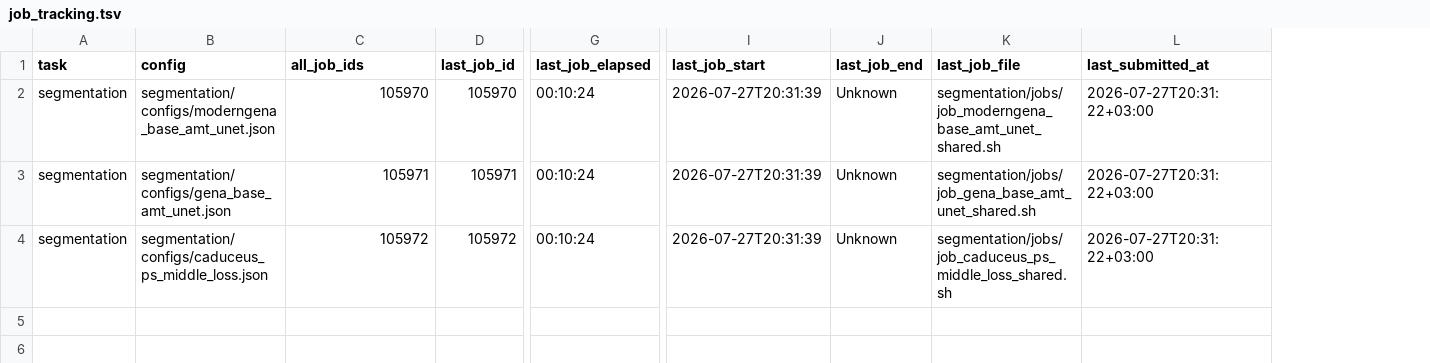
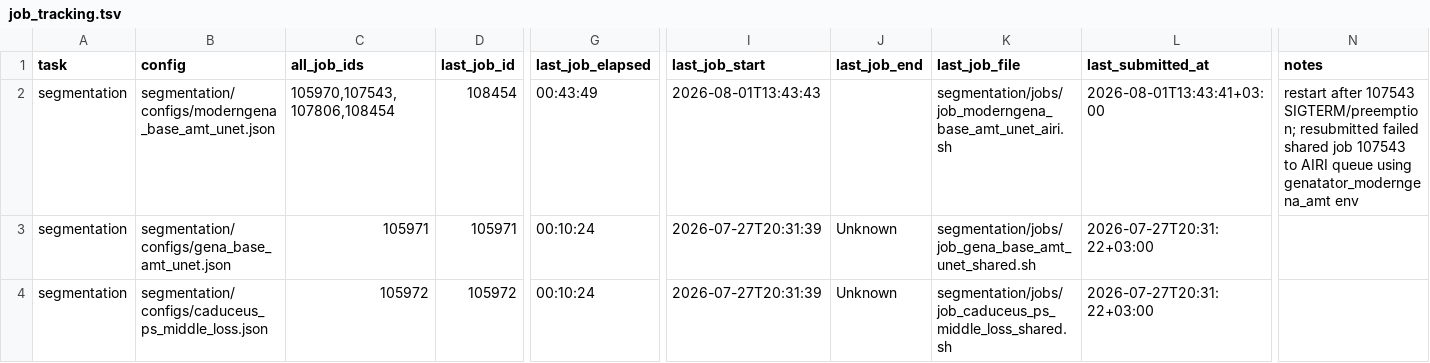
Before and after one commit to alexeyshmelev/GENATATOR, a TSV file: job_tracking.tsv, drawn as a sheet; only a part is shown, gaps mark what is left out; the diff covers the shown part only; the diff names each change by its address in the sheet, - before the commit and + after, or states it on an @@ line.

Commit message:
Refresh Giga job tracking status

```diff
--- a/job_tracking.tsv
+++ b/job_tracking.tsv
+column N (notes), row 2: restart after 107543 SIGTERM/preemption; resubmitted failed shared job 107543 to AIRI queue using genatator_moderngena_amt env
-C2 (all_job_ids): 105970
+C2 (all_job_ids): 105970,107543,107806,108454
-D2 (last_job_id): 105970
+D2 (last_job_id): 108454
-G2 (last_job_elapsed): 00:10:24
+G2 (last_job_elapsed): 00:43:49
-I2 (last_job_start): 2026-07-27T20:31:39
+I2 (last_job_start): 2026-08-01T13:43:43
-J2 (last_job_end): Unknown
+J2 (last_job_end): (empty)
-K2 (last_job_file): segmentation/jobs/job_moderngena_base_amt_unet_shared.sh
+K2 (last_job_file): segmentation/jobs/job_moderngena_base_amt_unet_airi.sh
-L2 (last_submitted_at): 2026-07-27T20:31:22+03:00
+L2 (last_submitted_at): 2026-08-01T13:43:41+03:00
```
Also changed, not shown: 2 added rows and 1 edited cell elsewhere in this file, 1 other file.
